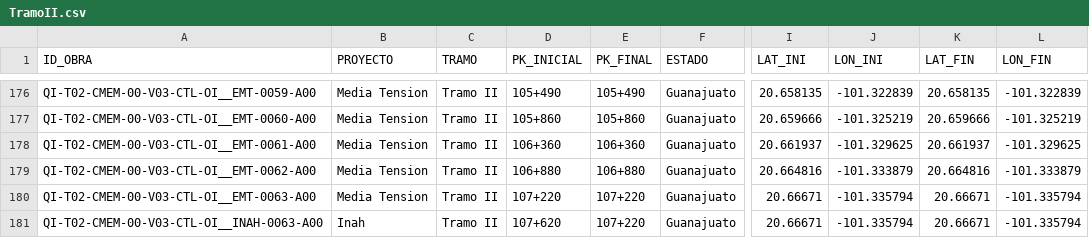
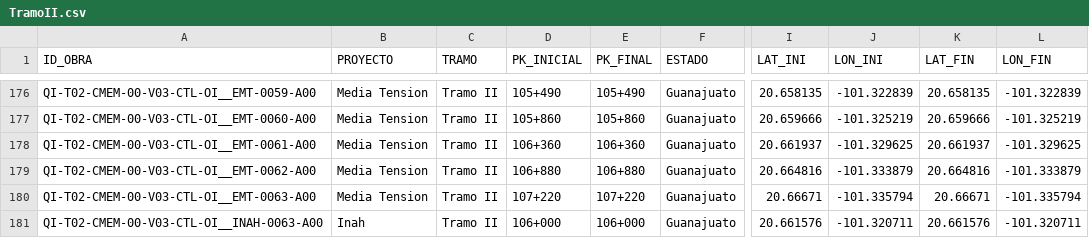
Before and after one commit to attrapi/Obras_inducidas_tramo2, a CSV file: TramoII.csv, drawn as a sheet; only a part is shown, gaps mark what is left out; the diff names each change by its address in the sheet, - before the commit and + after, or states it on an @@ line.

```diff
--- a/TramoII.csv
+++ b/TramoII.csv
-D181 (PK_INICIAL): 107+620
+D181 (PK_INICIAL): 106+000
-E181 (PK_FINAL): 107+220
+E181 (PK_FINAL): 106+000
-I181 (LAT_INI): 20.66671
+I181 (LAT_INI): 20.661576
-J181 (LON_INI): -101.335794
+J181 (LON_INI): -101.320711
-K181 (LAT_FIN): 20.66671
+K181 (LAT_FIN): 20.661576
-L181 (LON_FIN): -101.335794
+L181 (LON_FIN): -101.320711
```
